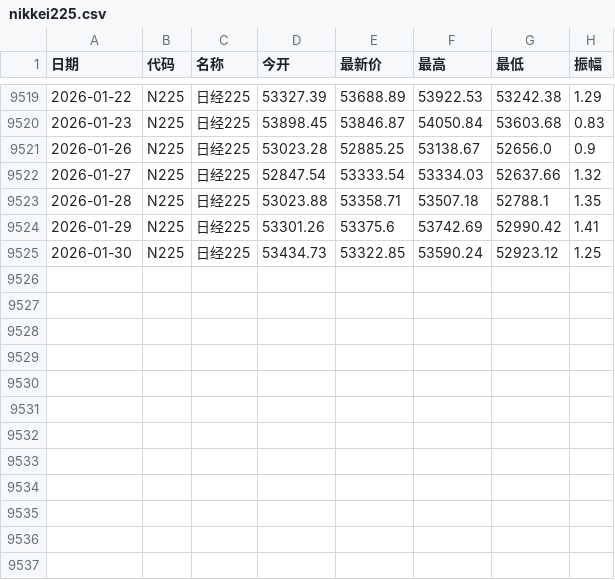
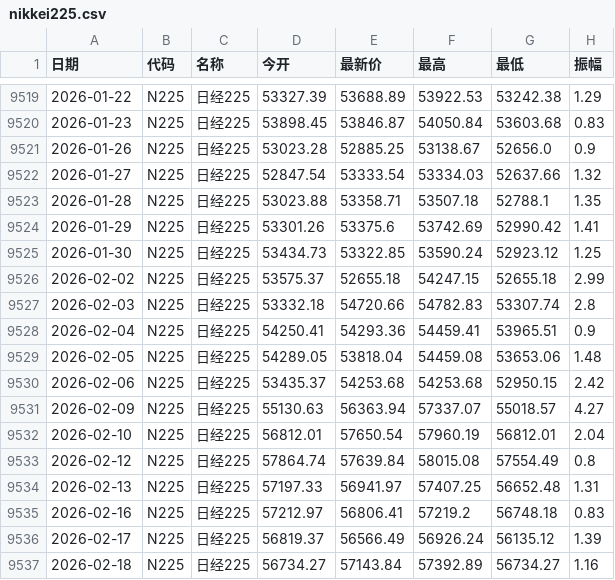
Before and after one commit to Dao1023/trade, a CSV file: data/nikkei225.csv, drawn as a sheet; only a part is shown, gaps mark what is left out.

```diff
--- a/data/nikkei225.csv
+++ b/data/nikkei225.csv
@@ -9525 +9525,13 @@
 2026-01-30,N225,日经225,53434.73,53322.85,53590.24,52923.12,1.25
+2026-02-02,N225,日经225,53575.37,52655.18,54247.15,52655.18,2.99
+2026-02-03,N225,日经225,53332.18,54720.66,54782.83,53307.74,2.8
+2026-02-04,N225,日经225,54250.41,54293.36,54459.41,53965.51,0.9
+2026-02-05,N225,日经225,54289.05,53818.04,54459.08,53653.06,1.48
+2026-02-06,N225,日经225,53435.37,54253.68,54253.68,52950.15,2.42
+2026-02-09,N225,日经225,55130.63,56363.94,57337.07,55018.57,4.27
+2026-02-10,N225,日经225,56812.01,57650.54,57960.19,56812.01,2.04
+2026-02-12,N225,日经225,57864.74,57639.84,58015.08,57554.49,0.8
+2026-02-13,N225,日经225,57197.33,56941.97,57407.25,56652.48,1.31
+2026-02-16,N225,日经225,57212.97,56806.41,57219.2,56748.18,0.83
+2026-02-17,N225,日经225,56819.37,56566.49,56926.24,56135.12,1.39
+2026-02-18,N225,日经225,56734.27,57143.84,57392.89,56734.27,1.16
```
Also changed, not shown: data/index_us_stock_sina.IXIC.csv, data/sh000001.csv, 16 other files.
